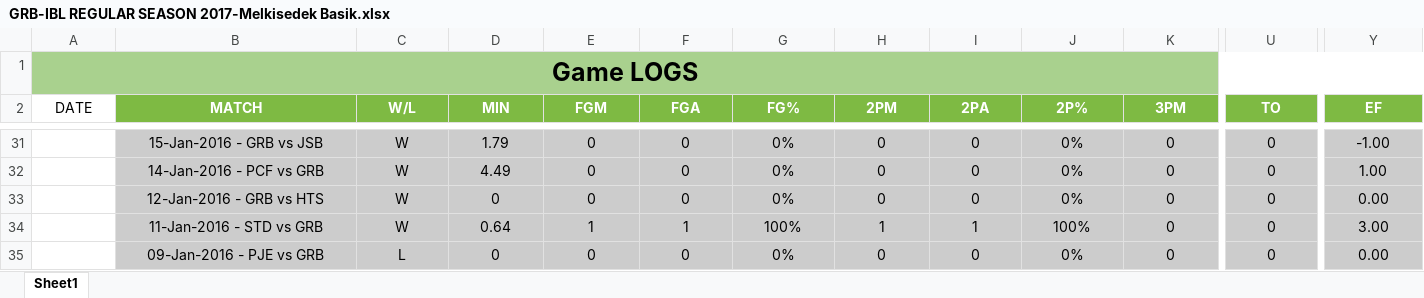
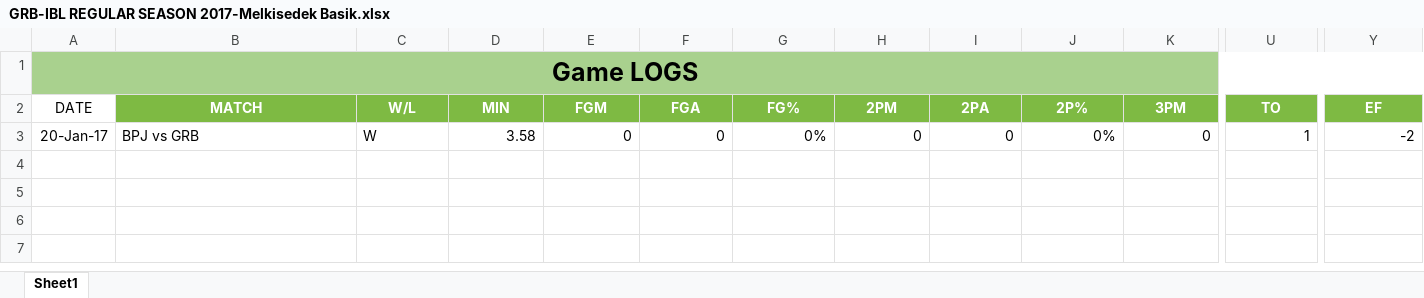
Before and after one commit to Ferdi086/Basket, an Excel workbook: web/Statistik/Players/GRB-IBL REGULAR SEASON 2017-Melkisedek Basik.xlsx, sheet Sheet1, drawn as a sheet; only a part is shown, gaps mark what is left out; values as stored, in another font and other column widths than the file's, no borders; removed rows and columns are numbered as before the commit, all else as after; rows hold the shown columns only; the diff covers the shown part only; the diff names each change by its address in the sheet, - before the commit and + after, or states it on an @@ line.

```diff
--- a/web/Statistik/Players/GRB-IBL REGULAR SEASON 2017-Melkisedek Basik.xlsx (sheet Sheet1)
+++ b/web/Statistik/Players/GRB-IBL REGULAR SEASON 2017-Melkisedek Basik.xlsx (sheet Sheet1)
-A3 (DATE): (empty)
+A3 (DATE): 20-Jan-17
-B3 (MATCH): 15-Jan-2016 - GRB vs JSB
+B3 (MATCH): BPJ vs GRB
-B3:Y3 fill: #CCCCCC
+B3:Y3 fill: none
-B3:C3 alignment: center
+B3:C3 alignment: left
-D3 (MIN): 1.79
+D3 (MIN): 3.58
-D3:Y3 alignment: center
+D3:Y3 alignment: right
-U3 (TO): 0
+U3 (TO): 1
-Y3 (EF): -1.00
+Y3 (EF): -2
-row 32:  | 14-Jan-2016 - PCF vs GRB | W | 4.49 | 0 | 0 | 0% | 0 | 0 | 0% | 0 | 0 | 1.00
-row 33:  | 12-Jan-2016 - GRB vs HTS | W | 0 | 0 | 0 | 0% | 0 | 0 | 0% | 0 | 0 | 0.00
-row 34:  | 11-Jan-2016 - STD vs GRB | W | 0.64 | 1 | 1 | 100% | 1 | 1 | 100% | 0 | 0 | 3.00
-row 35:  | 09-Jan-2016 - PJE vs GRB | L | 0 | 0 | 0 | 0% | 0 | 0 | 0% | 0 | 0 | 0.00
```
Also changed, not shown: 28 removed rows and cell formats elsewhere in this sheet, web/Statistik/Players/SWS-IBL REGULAR SEASON 2017-Cassiopeia Manuputty.xlsx, 7 other files.
